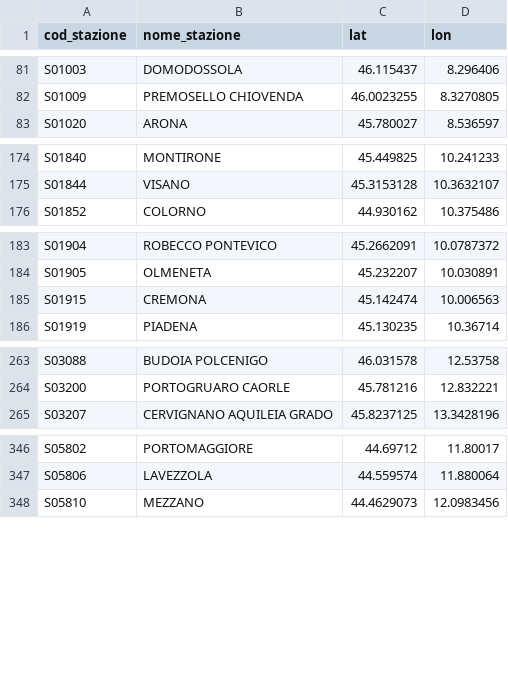
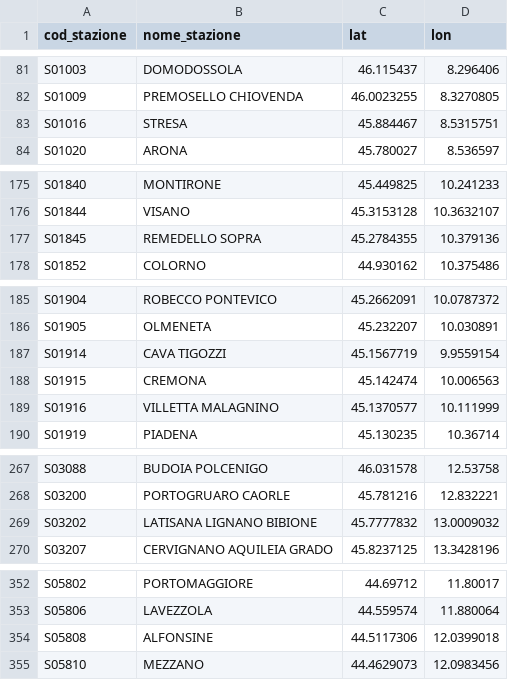
Before and after one commit to DrElegantia/trainstats-dashboard, a CSV file: data/gold/stations_dim.csv, drawn as a sheet; only a part is shown, gaps mark what is left out; the diff covers the shown part only; the diff names each change by its address in the sheet, - before the commit and + after, or states it on an @@ line.

```diff
--- a/data/gold/stations_dim.csv
+++ b/data/gold/stations_dim.csv
+row 83: S01016 | STRESA | 45.884467 | 8.5315751
+row 177: S01845 | REMEDELLO SOPRA | 45.2784355 | 10.379136
+row 187: S01914 | CAVA TIGOZZI | 45.1567719 | 9.9559154
+row 189: S01916 | VILLETTA MALAGNINO | 45.1370577 | 10.111999
+row 269: S03202 | LATISANA LIGNANO BIBIONE | 45.7777832 | 13.0009032
+row 354: S05808 | ALFONSINE | 44.5117306 | 12.0399018
```
Also changed, not shown: 2 added rows and 2 moved rows elsewhere in this file, data/gold/copertura_categoria.csv, 16 other files.
